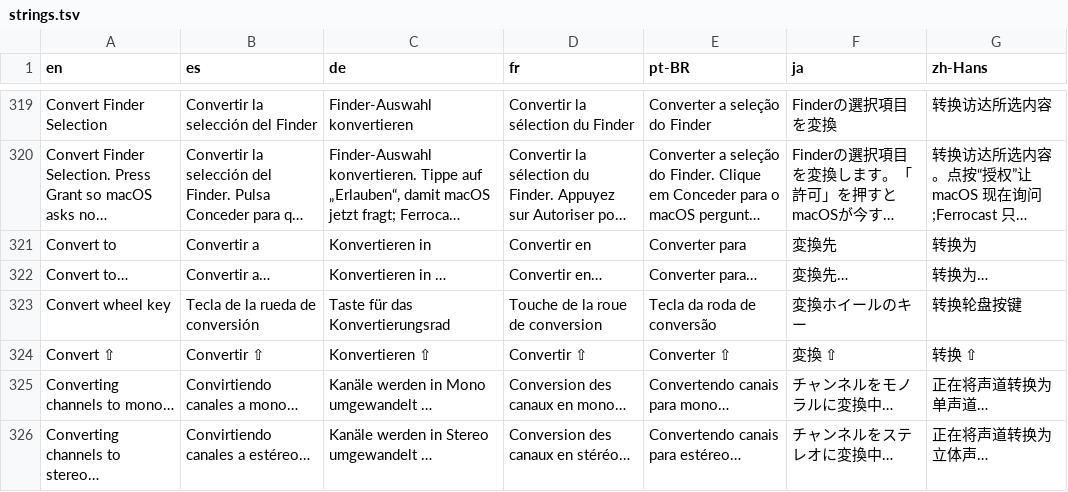
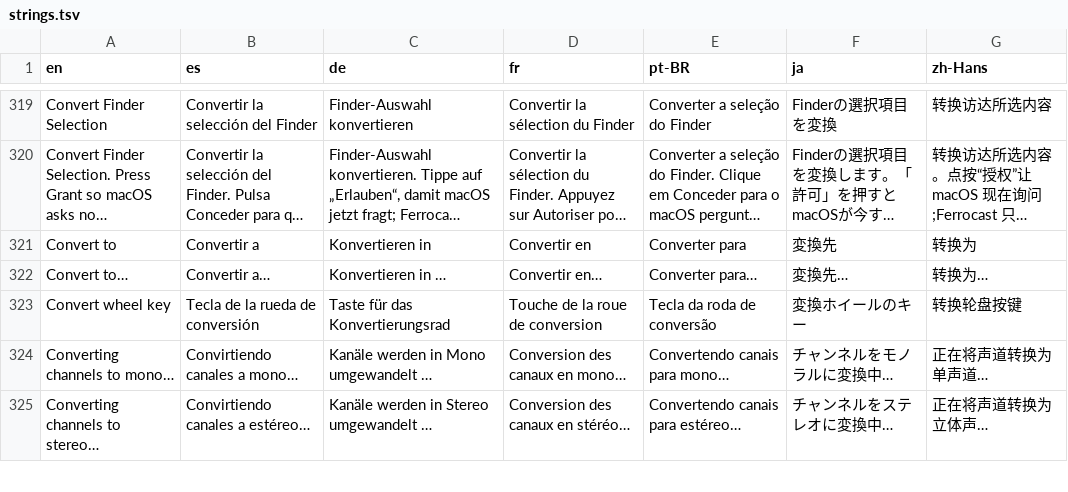
Before and after one commit to drumst0ck/ferrocast, a TSV file: crates/core/src/i18n/strings.tsv, drawn as a sheet; only a part is shown, gaps mark what is left out; long unchanged cells end in …; the diff names each change by its address in the sheet, - before the commit and + after, or states it on an @@ line.

Commit message:
fix(core): timezones am/pm, atomic sync images, nested snippets, 1 in to cm, bounded frecency, safe HTML export links and nested lists, corrupt-file backups, colour detection

```diff
--- a/crates/core/src/i18n/strings.tsv
+++ b/crates/core/src/i18n/strings.tsv
-row 324: Convert ⇧ | Convertir ⇧ | Konvertieren ⇧ | Convertir ⇧ | Converter ⇧ | 変換 ⇧ | 转换 ⇧
```
Also changed, not shown: 11 other files.
